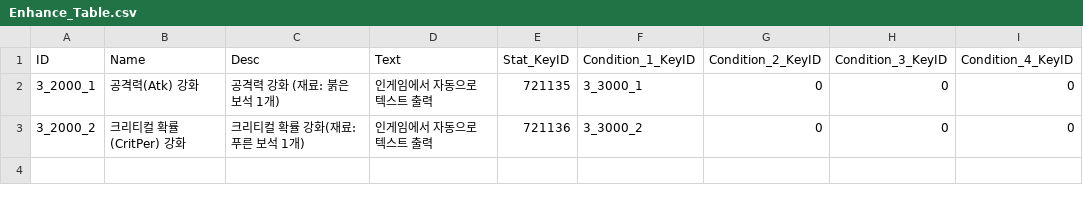
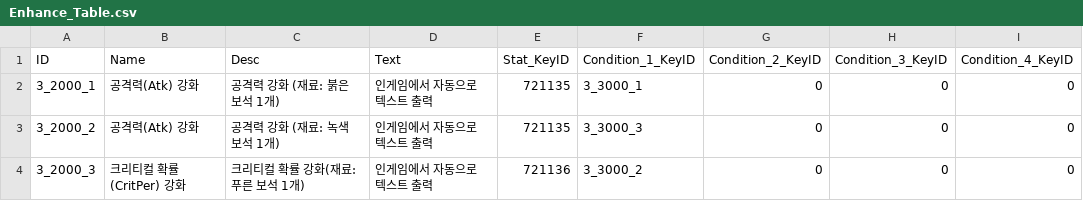
Before and after one commit to kupka05/Project_DR_KHT, a CSV file: Project_DR/Assets/Resources/Enhance_Table.csv, drawn as a sheet.

```diff
--- a/Project_DR/Assets/Resources/Enhance_Table.csv
+++ b/Project_DR/Assets/Resources/Enhance_Table.csv
@@ -2,2 +2,3 @@ ID,Name,Desc,Text,Stat_KeyID,Condition_1_KeyID,Condition_2_KeyID,Condition_3_Key
 3_2000_1,공격력(Atk) 강화,공격력 강화 (재료: 붉은 보석 1개),인게임에서 자동으로 텍스트 출력,721135,3_3000_1,0,0,0
-3_2000_2,크리티컬 확률(CritPer) 강화,크리티컬 확률 강화(재료: 푸른 보석 1개),인게임에서 자동으로 텍스트 출력,721136,3_3000_2,0,0,0
+3_2000_2,공격력(Atk) 강화,공격력 강화 (재료: 녹색 보석 1개),인게임에서 자동으로 텍스트 출력,721135,3_3000_3,0,0,0
+3_2000_3,크리티컬 확률(CritPer) 강화,크리티컬 확률 강화(재료: 푸른 보석 1개),인게임에서 자동으로 텍스트 출력,721136,3_3000_2,0,0,0
```
Also changed, not shown: Project_DR/Assets/Resources/BossMonster_Table.csv, Project_DR/Assets/Resources/Boss_projectile_Table.csv, 11 other files.
